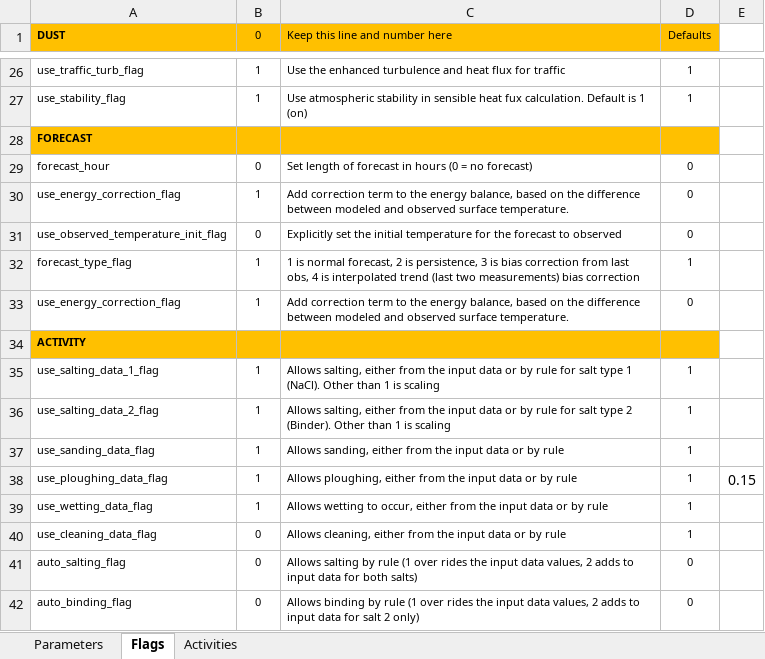
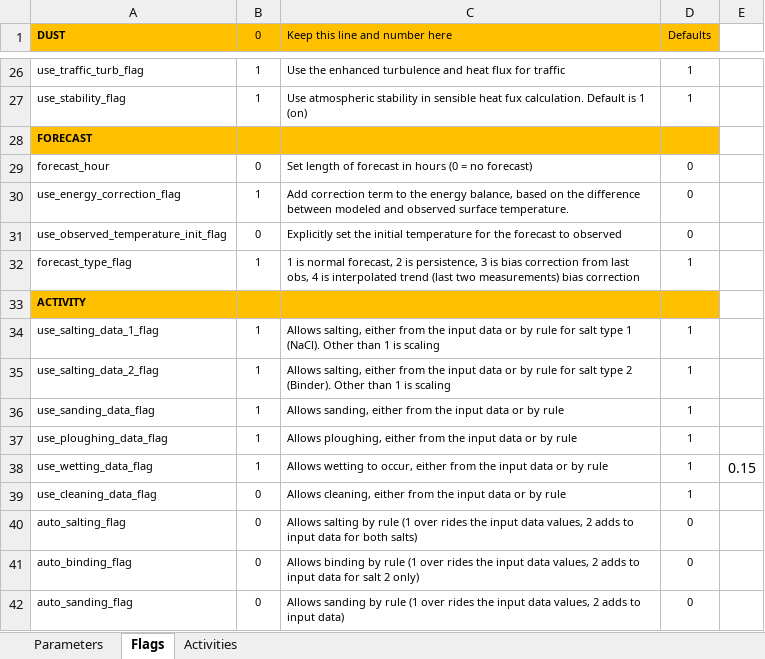
Before and after one commit to metno/NORTRIP_python, an Excel workbook: model_parameters/Road_dust_parameter_table_v11.xlsx, sheet Flags, drawn as a sheet; only a part is shown, gaps mark what is left out; the shorter side is filled out with more unchanged rows; values as stored, in another font and other column widths than the file's, no borders; removed rows and columns are numbered as before the commit, all else as after; the diff names each change by its address in the sheet, - before the commit and + after, or states it on an @@ line.

```diff
--- a/model_parameters/Road_dust_parameter_table_v11.xlsx (sheet Flags)
+++ b/model_parameters/Road_dust_parameter_table_v11.xlsx (sheet Flags)
-row 33: use_energy_correction_flag | 1 | Add correction term to the energy balance, based on the difference between modeled and observed surface temperature. | 0
-E37: 0.15
+E37: (empty)
-E38: (empty)
+E38: 0.15
```
Also changed, not shown: model_parameters/Road_dust_parameter_table_v11 copy.xlsx, 3 other files.
